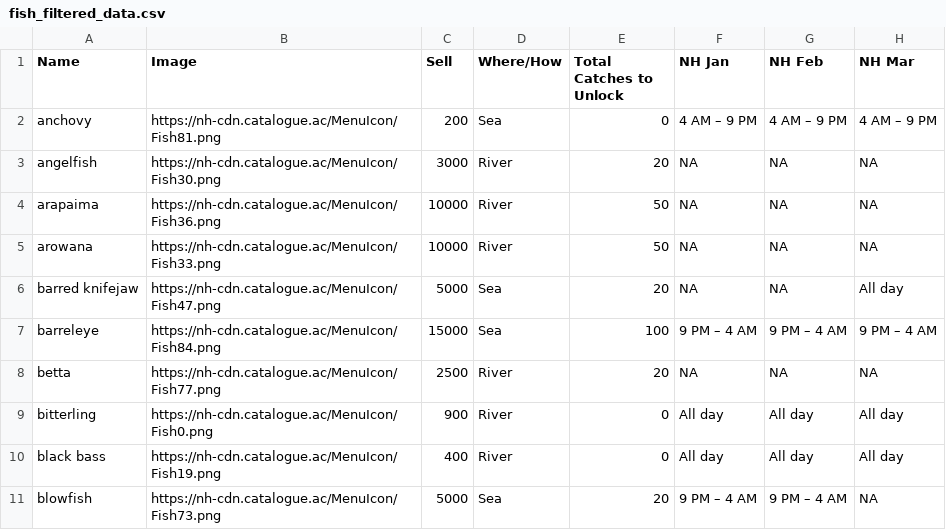
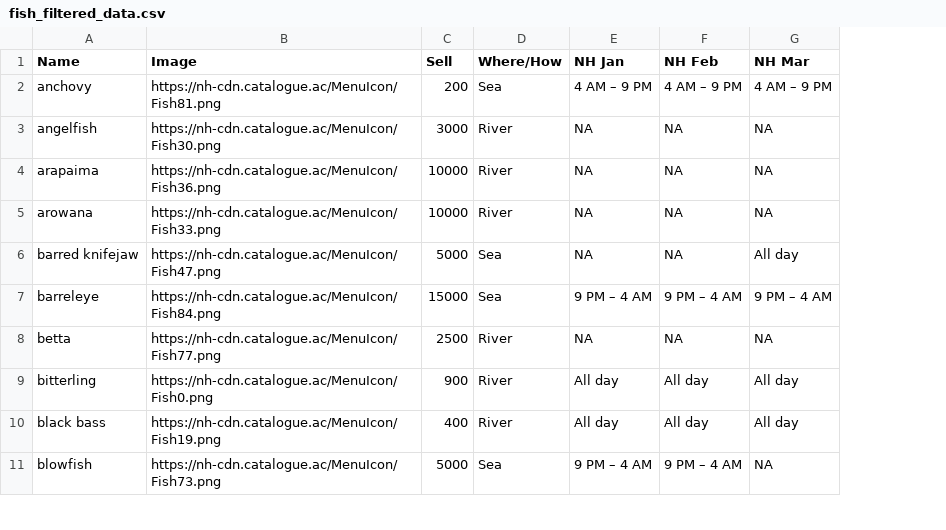
Before and after one commit to galima10/animal-crossing-catalogue, a CSV file: backend/public/data/fish_filtered_data.csv, drawn as a sheet; only a part is shown; the diff names each change by its address in the sheet, - before the commit and + after, or states it on an @@ line.

Commit message:
fix: remove the "total catches to unlock" column from CSVs, database schema and queries

```diff
--- a/backend/public/data/fish_filtered_data.csv
+++ b/backend/public/data/fish_filtered_data.csv
-column E (Total Catches to Unlock), rows 2-11: 0 | 20 | 50 | 50 | 20 | 100 | 20 | 0 | 0 | 20
```
Also changed, not shown: backend/public/data/insects_filtered_data.csv, backend/public/data/sea_creatures_filtered_data.csv, 9 other files.
